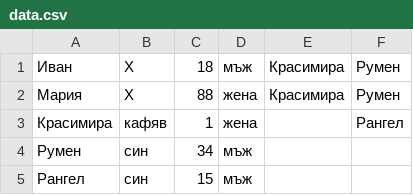
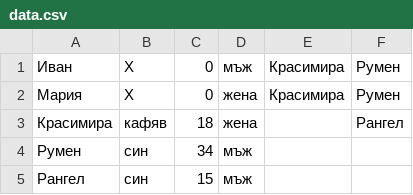
Before and after one commit to icaunus/breeding, a CSV file: data.csv, drawn as a sheet.

```diff
--- a/data.csv
+++ b/data.csv
@@ -1,4 +1,4 @@
-Иван, X , 18, мъж, Красимира, Румен
-Мария, X, 88, жена, Красимира, Румен
-Красимира, кафяв, 1, жена,,Рангел
+Иван, X , 0, мъж, Красимира, Румен
+Мария, X, 0, жена, Красимира, Румен
+Красимира, кафяв, 18, жена,,Рангел
 Румен, син, 34, мъж,,
```
Also changed, not shown: 2 other files.
